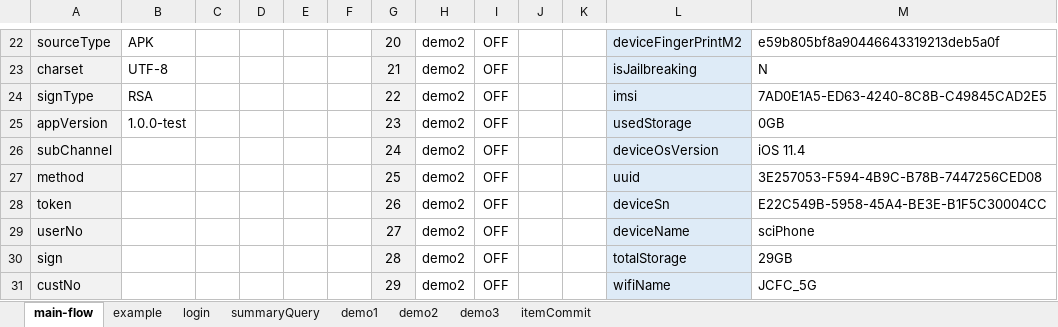
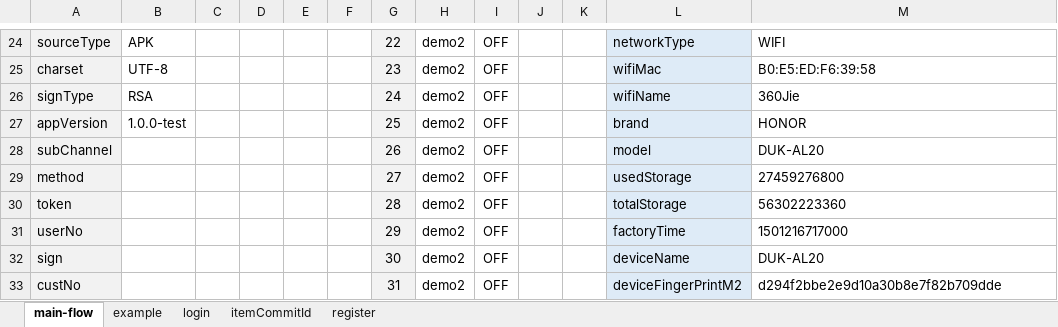
Before and after one commit to kokomal/GATLIN, an Excel workbook: command.xlsm, sheet main-flow, drawn as a sheet; only a part is shown, gaps mark what is left out; values as stored, in another font and other column widths than the file's, no borders; charts and pictures and conditional formats not drawn; addresses are those after the commit; the diff covers the shown part only; the diff names each change by its address in the sheet, - before the commit and + after, or states it on an @@ line.

```diff
--- a/command.xlsm (sheet main-flow)
+++ b/command.xlsm (sheet main-flow)
@@ sheet tab hidden: summaryQuery @@
@@ sheet tab hidden: demo1 @@
@@ sheet tab hidden: demo2 @@
@@ sheet tab hidden: demo3 @@
@@ sheet tab hidden: itemCommit @@
+sheet tab: itemCommitId
+sheet tab: register
-G24: 20
+G24: 22
-L24: deviceFingerPrintM2
+L24: networkType
-M24: e59b805bf8a90446643319213deb5a0f
+M24: WIFI
-G25: 21
+G25: 23
-L25: isJailbreaking
+L25: wifiMac
-M25: N
+M25: B0:E5:ED:F6:39:58
-G26: 22
+G26: 24
-L26: imsi
+L26: wifiName
-M26: 7AD0E1A5-ED63-4240-8C8B-C49845CAD2E5
+M26: 360Jie
-G27: 23
+G27: 25
-L27: usedStorage
+L27: brand
-M27: 0GB
+M27: HONOR
-G28: 24
+G28: 26
-L28: deviceOsVersion
+L28: model
-M28: iOS 11.4
+M28: DUK-AL20
-G29: 25
+G29: 27
-L29: uuid
+L29: usedStorage
-M29: 3E257053-F594-4B9C-B78B-7447256CED08
+M29: 27459276800
-G30: 26
+G30: 28
-L30: deviceSn
+L30: totalStorage
-M30: E22C549B-5958-45A4-BE3E-B1F5C30004CC
+M30: 56302223360
-G31: 27
+G31: 29
-L31: deviceName
+L31: factoryTime
-M31: sciPhone
+M31: 1501216717000
-G32: 28
+G32: 30
-L32: totalStorage
+L32: deviceName
-M32: 29GB
+M32: DUK-AL20
-G33: 29
+G33: 31
-L33: wifiName
+L33: deviceFingerPrintM2
-M33: JCFC_5G
+M33: d294f2bbe2e9d10a30b8e7f82b709dde
```
Also changed, not shown: 5 added rows, 5 removed rows, 58 edited cells, cell formats and merged cells elsewhere in this sheet, charts or pictures, 9 other files.
